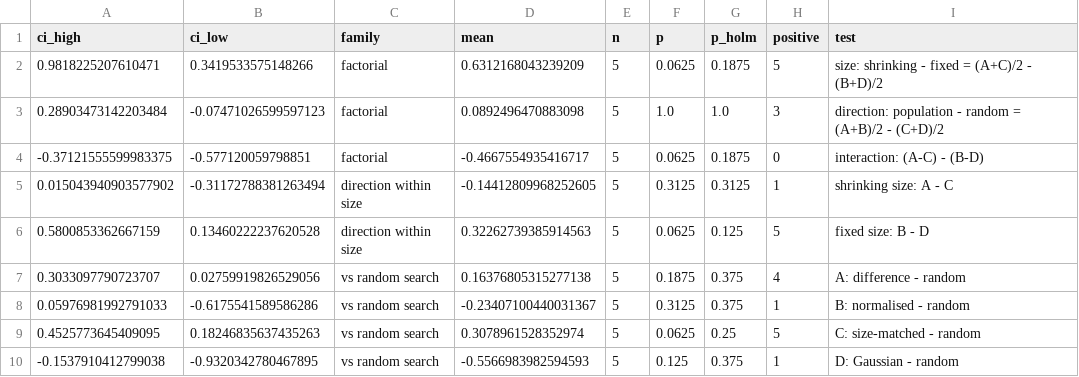
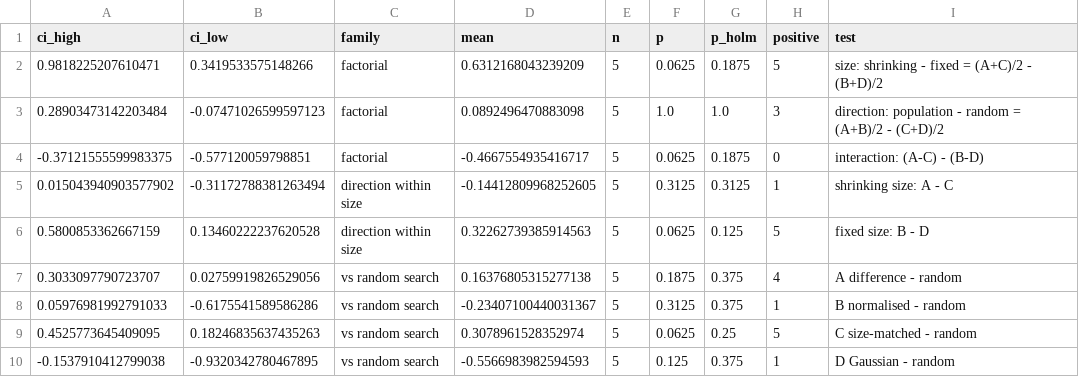
Before and after one commit to yonakapla/EvolutionaryComputing2026, a CSV file: assignments/assignment_2/mutation_ab/analysis_results/supp_sigma_0.05/stats.csv, drawn as a sheet.

```diff
--- a/assignments/assignment_2/mutation_ab/analysis_results/supp_sigma_0.05/stats.csv
+++ b/assignments/assignment_2/mutation_ab/analysis_results/supp_sigma_0.05/stats.csv
@@ -6,5 +6,5 @@ ci_high,ci_low,family,mean,n,p,p_holm,positive,test
 0.5800853362667159,0.13460222237620528,direction within size,0.32262739385914563,5,0.0625,0.125,5,fixed size: B - D
-0.3033097790723707,0.02759919826529056,vs random search,0.16376805315277138,5,0.1875,0.375,4,A: difference - random
-0.05976981992791033,-0.6175541589586286,vs random search,-0.23407100440031367,5,0.3125,0.375,1,B: normalised - random
-0.4525773645409095,0.18246835637435263,vs random search,0.3078961528352974,5,0.0625,0.25,5,C: size-matched - random
--0.1537910412799038,-0.9320342780467895,vs random search,-0.5566983982594593,5,0.125,0.375,1,D: Gaussian - random
+0.3033097790723707,0.02759919826529056,vs random search,0.16376805315277138,5,0.1875,0.375,4,A difference - random
+0.05976981992791033,-0.6175541589586286,vs random search,-0.23407100440031367,5,0.3125,0.375,1,B normalised - random
+0.4525773645409095,0.18246835637435263,vs random search,0.3078961528352974,5,0.0625,0.25,5,C size-matched - random
+-0.1537910412799038,-0.9320342780467895,vs random search,-0.5566983982594593,5,0.125,0.375,1,D Gaussian - random
```
Also changed, not shown: assignments/assignment_2/mutation_ab/analysis_results/final_spider/stats.csv, assignments/assignment_2/mutation_ab/analysis_results/final_spider/summary.csv, 42 other files.
